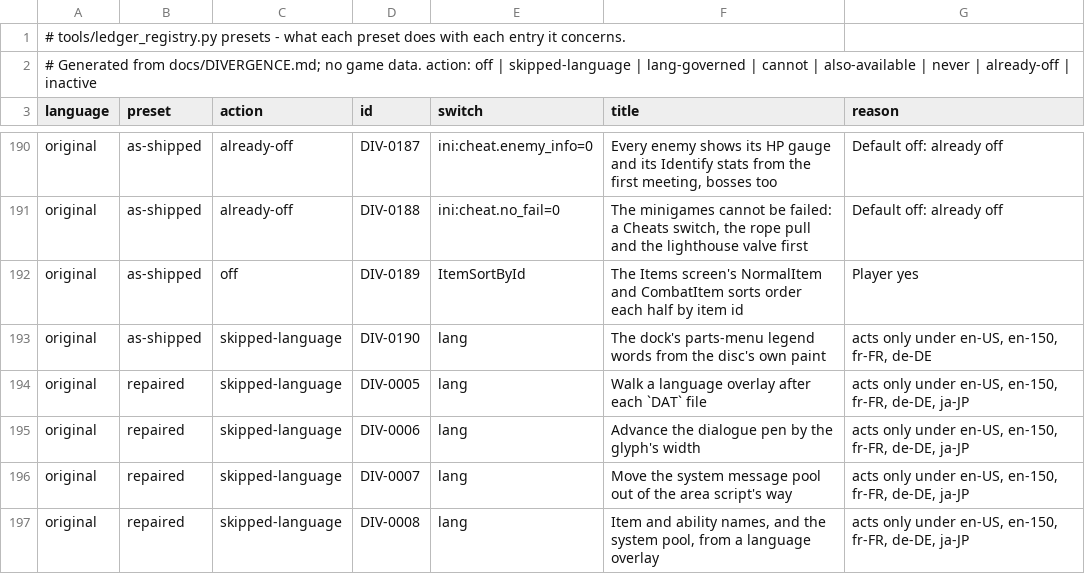
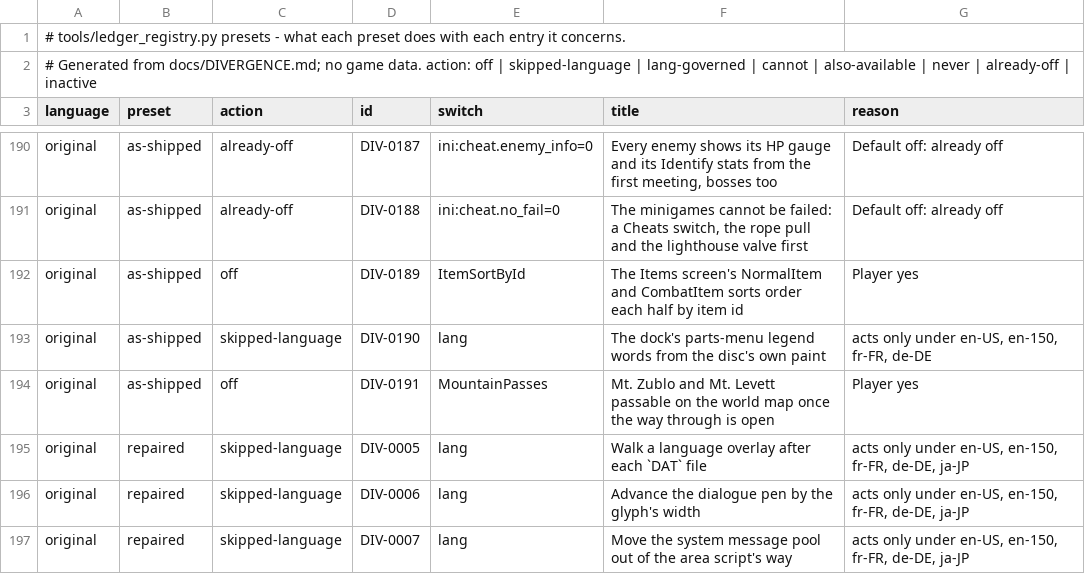
Before and after one commit to kerokline/BreathOfFire3PCPort, a TSV file: tools/launcher_host/presets_original.tsv, drawn as a sheet; only a part is shown, gaps mark what is left out; the shorter side is filled out with more unchanged rows; the diff names each change by its address in the sheet, - before the commit and + after, or states it on an @@ line.

```diff
--- a/tools/launcher_host/presets_original.tsv
+++ b/tools/launcher_host/presets_original.tsv
+row 194: original | as-shipped | off | DIV-0191 | MountainPasses | Mt. Zublo and Mt. Levett passable on the world map once the way through is open | Player yes
```
Also changed, not shown: analysis/ledger_switches.tsv, tools/launcher_host/presets_en-US.tsv, 9 other files.
